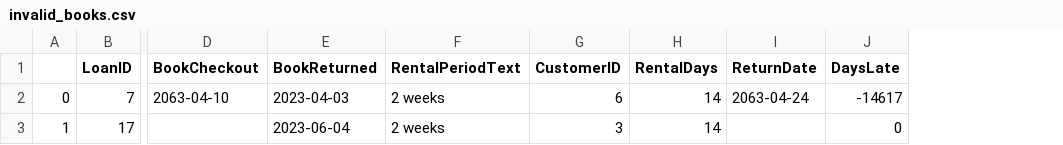
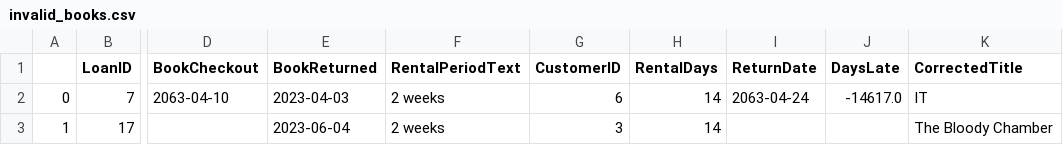
Before and after one commit to phildevy23/M5_20250728, a CSV file: data/invalid_books.csv, drawn as a sheet; only a part is shown, gaps mark what is left out; the diff names each change by its address in the sheet, - before the commit and + after, or states it on an @@ line.

```diff
--- a/data/invalid_books.csv
+++ b/data/invalid_books.csv
+column K (CorrectedTitle), rows 2-3: IT | The Bloody Chamber
-J2 (DaysLate): -14617
+J2 (DaysLate): -14617.0
-J3 (DaysLate): 0
+J3 (DaysLate): (empty)
```
Also changed, not shown: data/book.csv, 3 other files.
